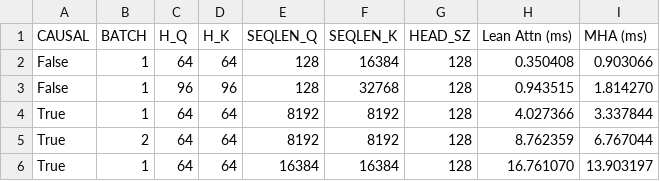
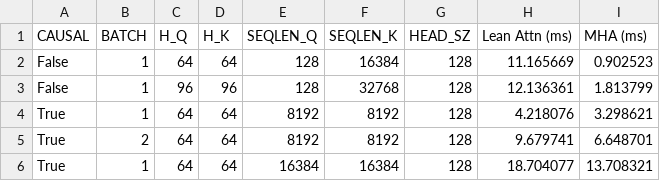
Before and after one commit to kesavanramakrishnan/kesavan-aiter-real, a CSV file: attention-comparison-gqa.csv, drawn as a sheet.

```diff
--- a/attention-comparison-gqa.csv
+++ b/attention-comparison-gqa.csv
@@ -1,6 +1,6 @@
 CAUSAL,BATCH,H_Q,H_K,SEQLEN_Q,SEQLEN_K,HEAD_SZ,Lean Attn (ms),MHA (ms)
-False,1,64,64,128,16384,128,0.350408,0.903066
-False,1,96,96,128,32768,128,0.943515,1.814270
-True,1,64,64,8192,8192,128,4.027366,3.337844
-True,2,64,64,8192,8192,128,8.762359,6.767044
-True,1,64,64,16384,16384,128,16.761070,13.903197
+False,1,64,64,128,16384,128,11.165669,0.902523
+False,1,96,96,128,32768,128,12.136361,1.813799
+True,1,64,64,8192,8192,128,4.218076,3.298621
+True,2,64,64,8192,8192,128,9.679741,6.648701
+True,1,64,64,16384,16384,128,18.704077,13.708321
```
Also changed, not shown: attention-comparison.csv, 11 other files.
